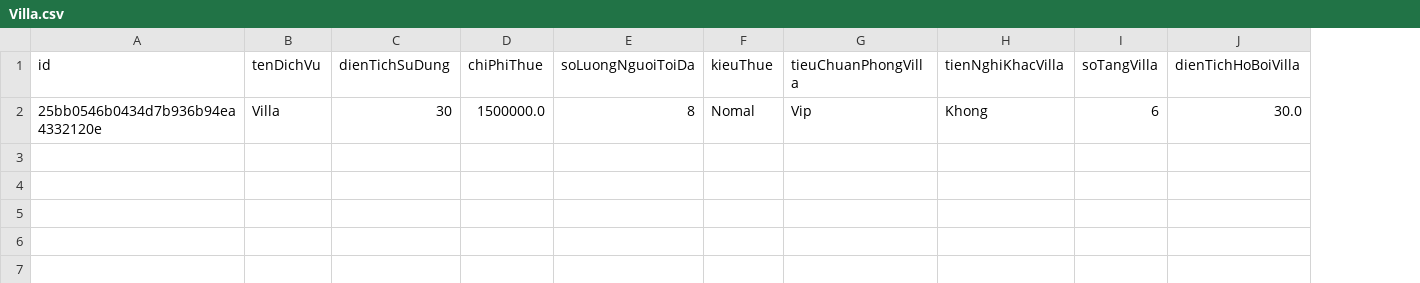
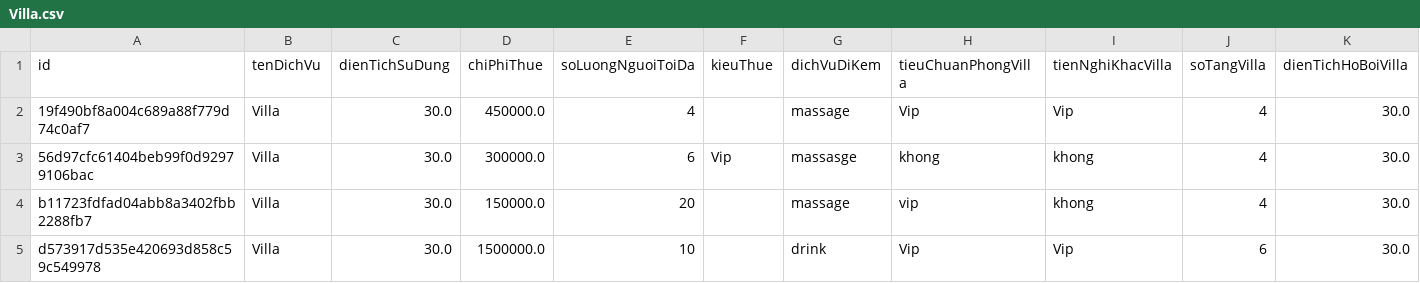
Before and after one commit to thanhduong126/ThanhDuong_Modun2, a CSV file: out/production/ThanhDuong_Modun2/Furama/Data/Villa.csv, drawn as a sheet; addresses are those after the commit; the diff names each change by its address in the sheet, - before the commit and + after, or states it on an @@ line.

Commit message:
add file Furama 29/10/2019

```diff
--- a/out/production/ThanhDuong_Modun2/Furama/Data/Villa.csv
+++ b/out/production/ThanhDuong_Modun2/Furama/Data/Villa.csv
+column G (dichVuDiKem), row 5: drink
+row 2: 19f490bf8a004c689a88f779d74c0af7 | Villa | 30.0 | 450000.0 | 4 |  | massage | Vip | Vip | 4 | 30.0
+row 3: 56d97cfc61404beb99f0d92979106bac | Villa | 30.0 | 300000.0 | 6 | Vip | massasge | khong | khong | 4 | 30.0
+row 4: b11723fdfad04abb8a3402fbb2288fb7 | Villa | 30.0 | 150000.0 | 20 |  | massage | vip | khong | 4 | 30.0
-A5 (id): 25bb0546b0434d7b936b94ea4332120e
+A5 (id): d573917d535e420693d858c59c549978
-C5 (dienTichSuDung): 30
+C5 (dienTichSuDung): 30.0
-E5 (soLuongNguoiToiDa): 8
+E5 (soLuongNguoiToiDa): 10
-F5 (kieuThue): Nomal
+F5 (kieuThue): (empty)
-I5 (tienNghiKhacVilla): Khong
+I5 (tienNghiKhacVilla): Vip
```
Also changed, not shown: src/Furama/Data/Villa.csv, 23 other files.
